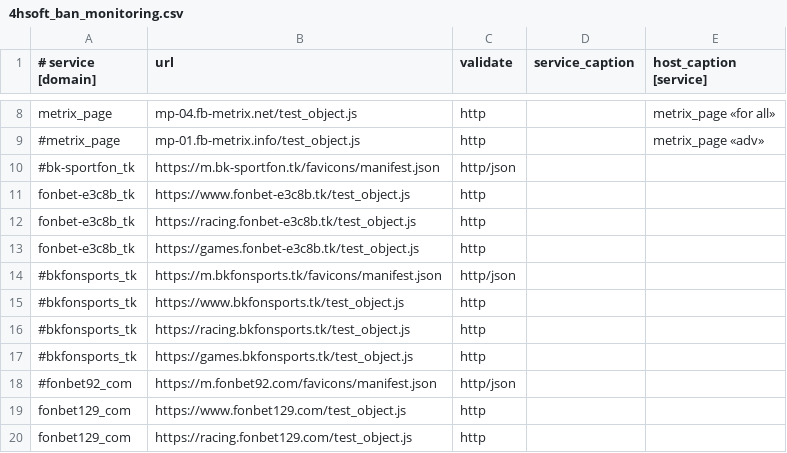
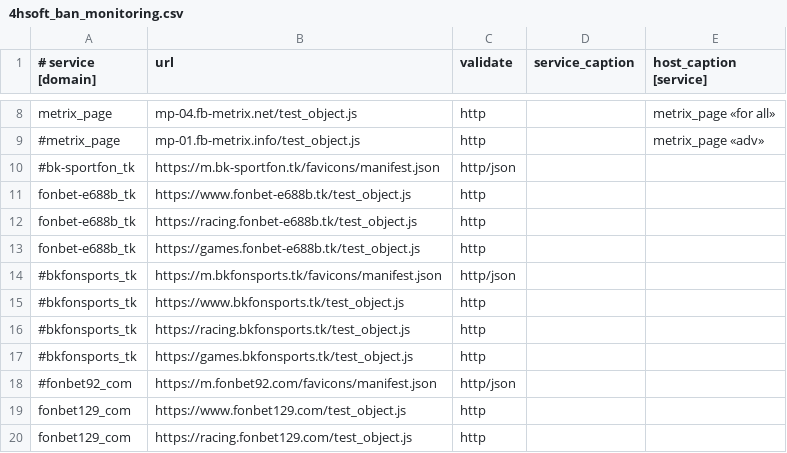
Before and after one commit to fbcloudstuff/apps, a CSV file: ban-monitoring/4hsoft_ban_monitoring.csv, drawn as a sheet; only a part is shown, gaps mark what is left out.

Commit message:
update ban-monitoring.csv

```diff
--- a/ban-monitoring/4hsoft_ban_monitoring.csv
+++ b/ban-monitoring/4hsoft_ban_monitoring.csv
@@ -10,5 +10,5 @@ metrix_page;mp-04.fb-metrix.net/test_object.js;http;;metrix_page «for all»
 #bk-sportfon_tk;https://m.bk-sportfon.tk/favicons/manifest.json;http/json;;
-fonbet-e3c8b_tk;https://www.fonbet-e3c8b.tk/test_object.js;http;;
-fonbet-e3c8b_tk;https://racing.fonbet-e3c8b.tk/test_object.js;http;;
-fonbet-e3c8b_tk;https://games.fonbet-e3c8b.tk/test_object.js;http;;
+fonbet-e688b_tk;https://www.fonbet-e688b.tk/test_object.js;http;;
+fonbet-e688b_tk;https://racing.fonbet-e688b.tk/test_object.js;http;;
+fonbet-e688b_tk;https://games.fonbet-e688b.tk/test_object.js;http;;
 #bkfonsports_tk;https://m.bkfonsports.tk/favicons/manifest.json;http/json;;
```
